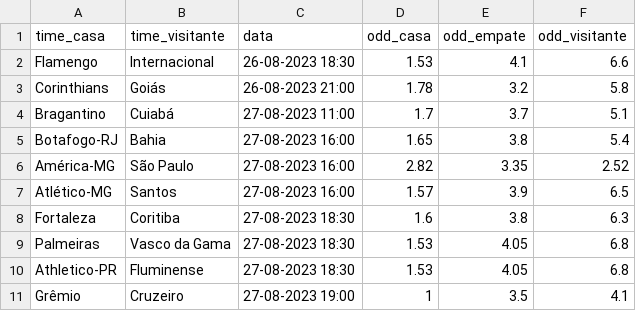
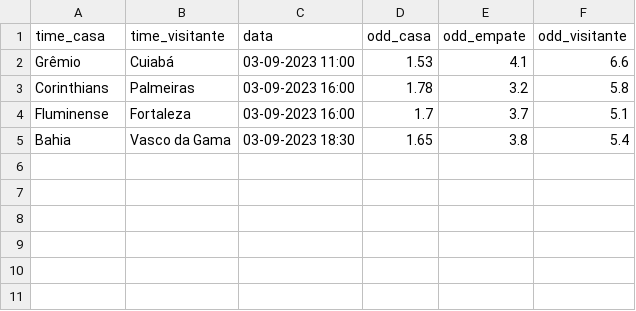
Before and after one commit to MauricioPfleger/lista_jogos, a CSV file: partidas.csv, drawn as a sheet.

Commit message:
Update partidas.csv

```diff
--- a/partidas.csv
+++ b/partidas.csv
@@ -1,11 +1,5 @@
 time_casa;time_visitante;data;odd_casa;odd_empate;odd_visitante
-Flamengo;Internacional;26-08-2023 18:30;1.53;4.1;6.6
-Corinthians;Goiás;26-08-2023 21:00;1.78;3.2;5.8
-Bragantino;Cuiabá;27-08-2023 11:00;1.7;3.7;5.1
-Botafogo-RJ;Bahia;27-08-2023 16:00;1.65;3.8;5.4
-América-MG;São Paulo;27-08-2023 16:00;2.82;3.35;2.52
-Atlético-MG;Santos;27-08-2023 16:00;1.57;3.9;6.5
-Fortaleza;Coritiba;27-08-2023 18:30;1.6;3.8;6.3
-Palmeiras;Vasco da Gama;27-08-2023 18:30;1.53;4.05;6.8
-Athletico-PR;Fluminense;27-08-2023 18:30;1.53;4.05;6.8
-Grêmio;Cruzeiro;27-08-2023 19:00;1;3.5;4.1
+Grêmio;Cuiabá;03-09-2023 11:00;1.53;4.1;6.6
+Corinthians;Palmeiras;03-09-2023 16:00;1.78;3.2;5.8
+Fluminense;Fortaleza;03-09-2023 16:00;1.7;3.7;5.1
+Bahia;Vasco da Gama;03-09-2023 18:30;1.65;3.8;5.4
```
